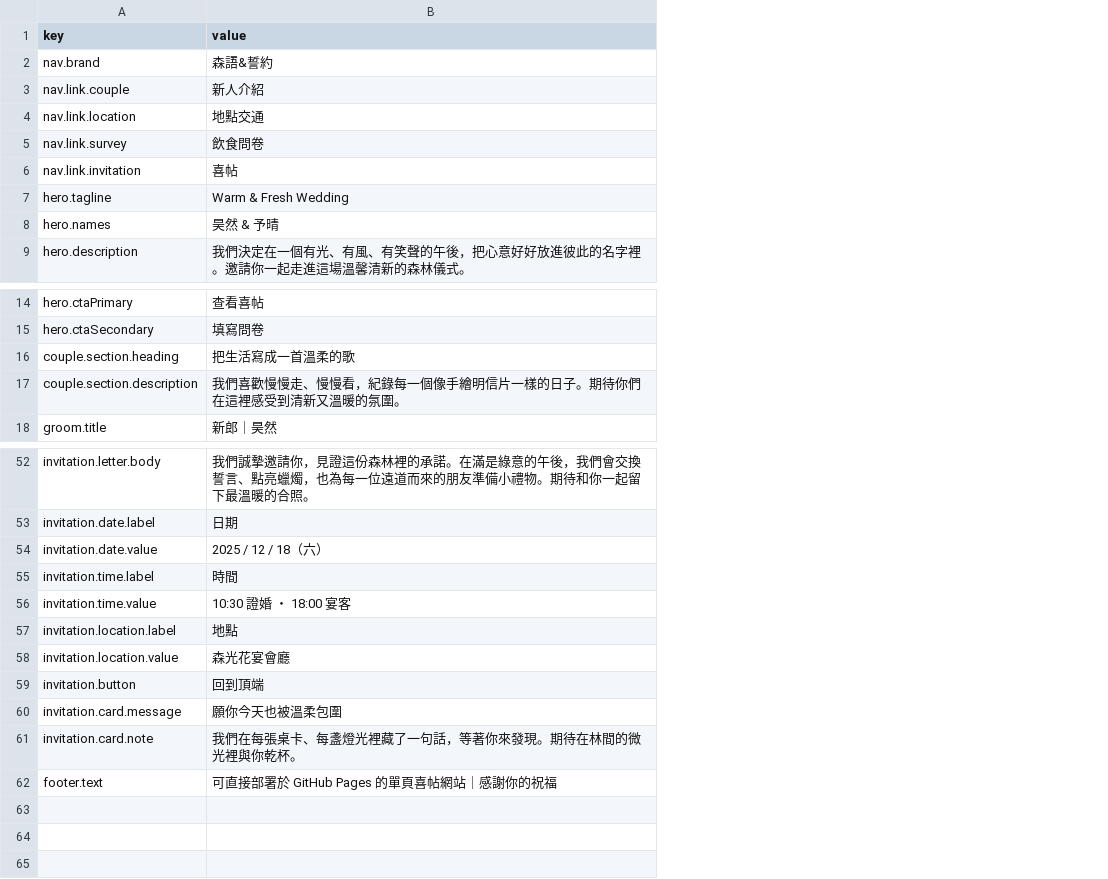
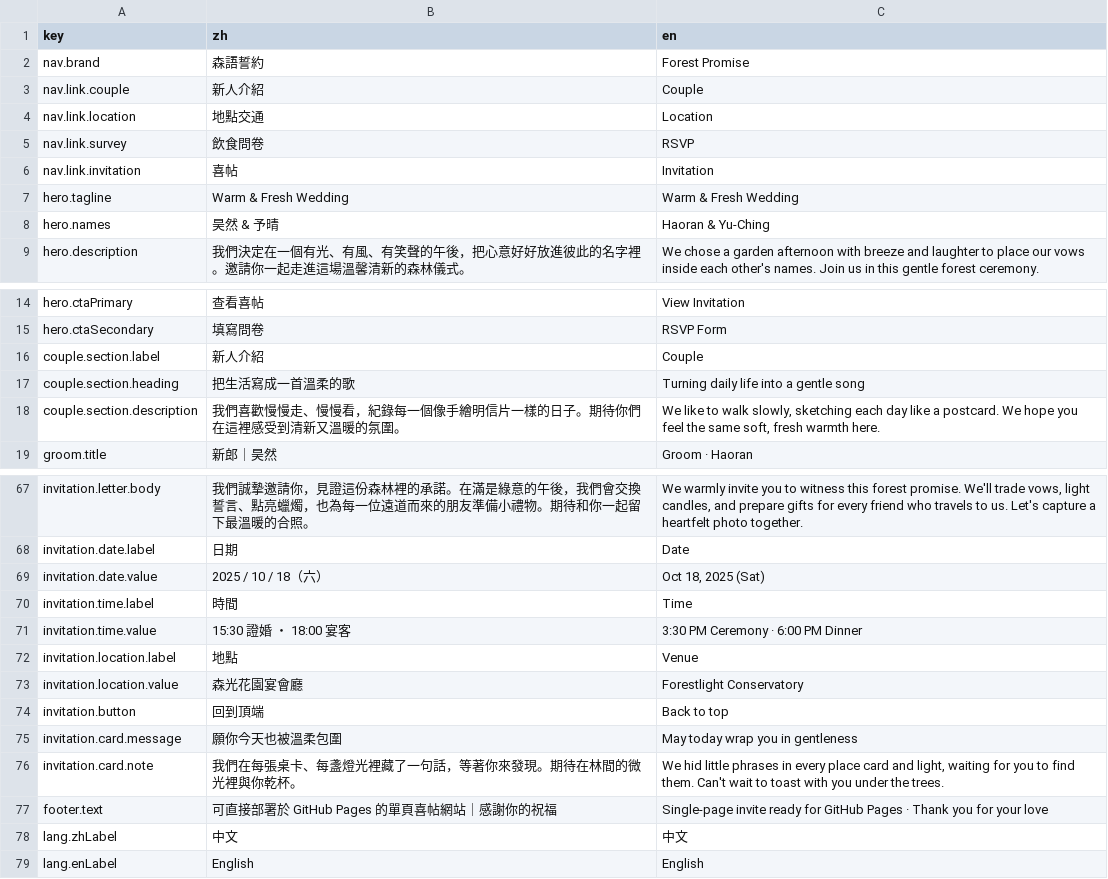
Before and after one commit to RobertWell/WeddingPage, a CSV file: config.csv, drawn as a sheet; only a part is shown, gaps mark what is left out; addresses are those after the commit; the diff covers the shown part only; the diff names each change by its address in the sheet, - before the commit and + after, or states it on an @@ line.

```diff
--- a/config.csv
+++ b/config.csv
+column C (en), rows 2-9: Forest Promise | Couple | Location | RSVP | Invitation | Warm & Fresh Wedding | Haoran & Yu-Ching | We chose a garden afternoon with breeze and laughter to place our vows inside each other's names. Join us in this gentle forest ceremony.; rows 14-15: View Invitation | RSVP Form; rows 17-19: Turning daily life into a gentle song | We like to walk slowly, sketching each day like a postcard. We hope you feel the same soft, fresh warmth here. | Groom · Haoran; rows 67-77: We warmly invite you to witness this forest promise. We'll trade vows, light candles, and prepare gifts for every friend who travels to us. Let's capture a heartfelt photo together. | Date | Oct 18, 2025 (Sat) | Time | 3:30 PM Ceremony · 6:00 PM Dinner | Venue | Forestlight Conservatory | Back to top | May today wrap you in gentleness | We hid little phrases in every place card and light, waiting for you to find them. Can't wait to toast with you under the trees. | Single-page invite ready for GitHub Pages · Thank you for your love
-B1: value
+B1: zh
-B2 (zh): 森語&誓約
+B2 (zh): 森語誓約
+row 16: couple.section.label | 新人介紹 | Couple
-B69 (zh): 2025 / 12 / 18（六）
+B69 (zh): 2025 / 10 / 18（六）
-B71 (zh): 10:30 證婚 ・ 18:00 宴客
+B71 (zh): 15:30 證婚 ・ 18:00 宴客
-B73 (zh): 森光花宴會廳
+B73 (zh): 森光花園宴會廳
+row 78: lang.zhLabel | 中文 | 中文
+row 79: lang.enLabel | English | English
```
Also changed, not shown: 14 added rows and 3 edited cells elsewhere in this file, 1 other file.
